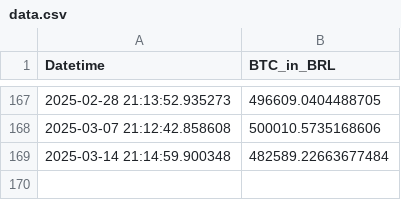
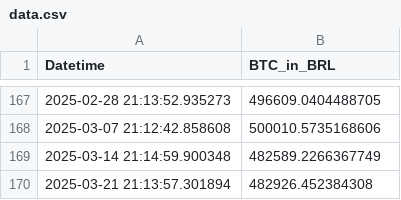
Before and after one commit to gersonmachado/btc_action, a CSV file: data.csv, drawn as a sheet; only a part is shown, gaps mark what is left out.

Commit message:
Atualizando data.csv com novo valor BTC

```diff
--- a/data.csv
+++ b/data.csv
@@ -168,2 +168,3 @@ Datetime,BTC_in_BRL
 2025-03-07 21:12:42.858608,500010.5735168606
-2025-03-14 21:14:59.900348,482589.22663677484
+2025-03-14 21:14:59.900348,482589.2266367749
+2025-03-21 21:13:57.301894,482926.452384308
```
